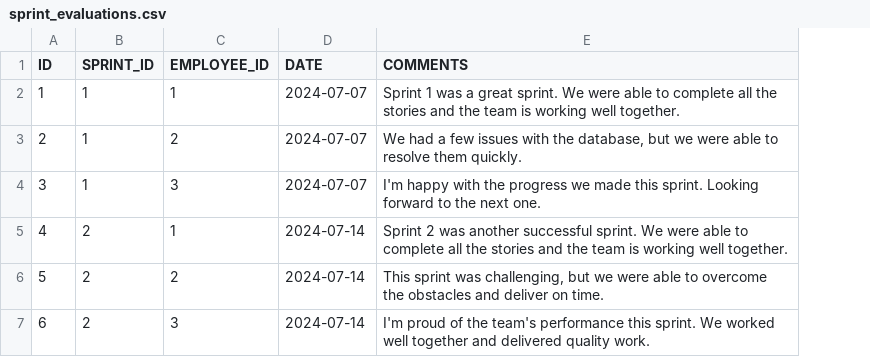
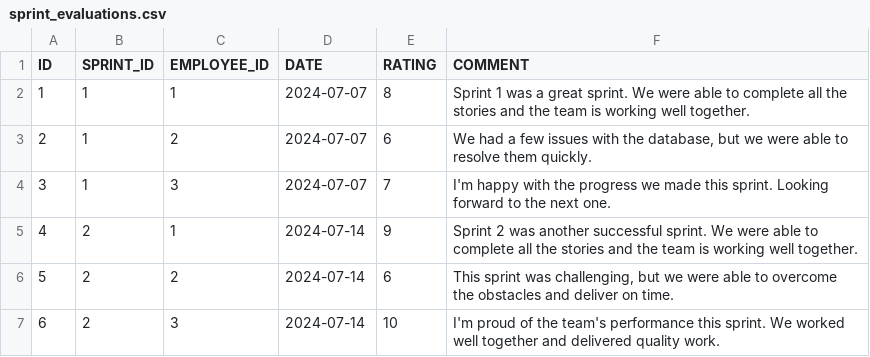
Before and after one commit to KalebGore28/GreenTeamProject, a CSV file: bin/databases/sprint_evaluations.csv, drawn as a sheet; addresses are those after the commit; the diff names each change by its address in the sheet, - before the commit and + after, or states it on an @@ line.

Commit message:
sprint eval class

```diff
--- a/bin/databases/sprint_evaluations.csv
+++ b/bin/databases/sprint_evaluations.csv
+column E (RATING), rows 2-7: 8 | 6 | 7 | 9 | 6 | 10
-F1: COMMENTS
+F1: COMMENT
```
Also changed, not shown: src/databases/sprint_evaluations.csv, 4 other files.
